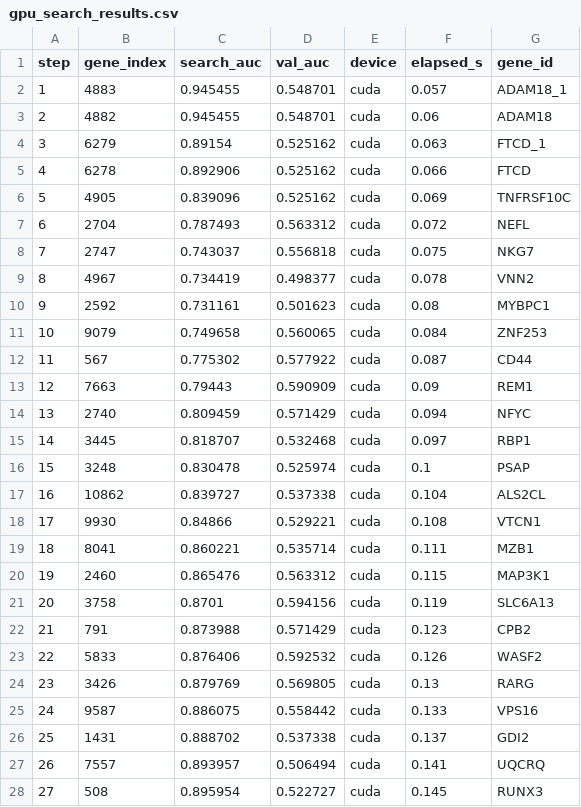
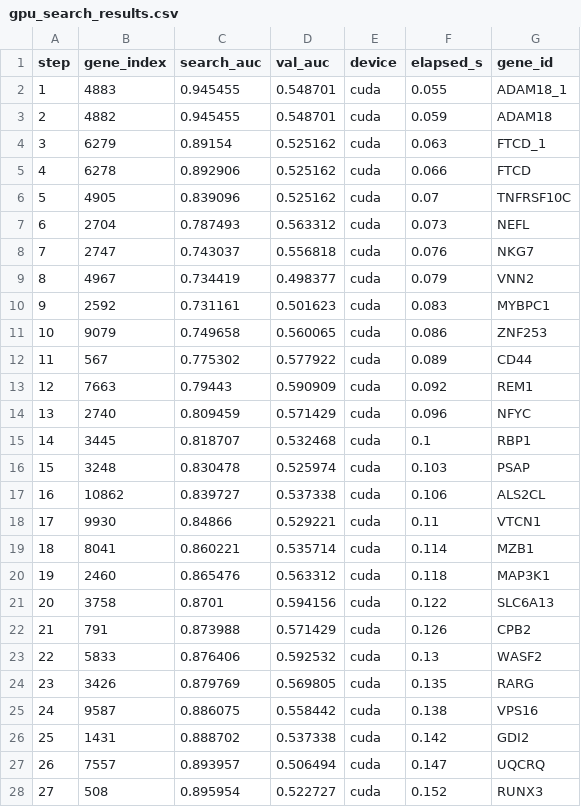
Before and after one commit to Naresh-x86/Minimal-Gene-Signature-Discovery, a CSV file: results/gpu_search_results.csv, drawn as a sheet; only a part is shown; the diff covers the shown part only.

```diff
--- a/results/gpu_search_results.csv
+++ b/results/gpu_search_results.csv
@@ -1,28 +1,28 @@
 step,gene_index,search_auc,val_auc,device,elapsed_s,gene_id
-1,4883,0.945455,0.548701,cuda,0.057,ADAM18_1
-2,4882,0.945455,0.548701,cuda,0.06,ADAM18
+1,4883,0.945455,0.548701,cuda,0.055,ADAM18_1
+2,4882,0.945455,0.548701,cuda,0.059,ADAM18
 3,6279,0.89154,0.525162,cuda,0.063,FTCD_1
 4,6278,0.892906,0.525162,cuda,0.066,FTCD
-5,4905,0.839096,0.525162,cuda,0.069,TNFRSF10C
-6,2704,0.787493,0.563312,cuda,0.072,NEFL
-7,2747,0.743037,0.556818,cuda,0.075,NKG7
-8,4967,0.734419,0.498377,cuda,0.078,VNN2
-9,2592,0.731161,0.501623,cuda,0.08,MYBPC1
-10,9079,0.749658,0.560065,cuda,0.084,ZNF253
-11,567,0.775302,0.577922,cuda,0.087,CD44
-12,7663,0.79443,0.590909,cuda,0.09,REM1
-13,2740,0.809459,0.571429,cuda,0.094,NFYC
-14,3445,0.818707,0.532468,cuda,0.097,RBP1
-15,3248,0.830478,0.525974,cuda,0.1,PSAP
-16,10862,0.839727,0.537338,cuda,0.104,ALS2CL
-17,9930,0.84866,0.529221,cuda,0.108,VTCN1
-18,8041,0.860221,0.535714,cuda,0.111,MZB1
-19,2460,0.865476,0.563312,cuda,0.115,MAP3K1
-20,3758,0.8701,0.594156,cuda,0.119,SLC6A13
-21,791,0.873988,0.571429,cuda,0.123,CPB2
-22,5833,0.876406,0.592532,cuda,0.126,WASF2
-23,3426,0.879769,0.569805,cuda,0.13,RARG
-24,9587,0.886075,0.558442,cuda,0.133,VPS16
-25,1431,0.888702,0.537338,cuda,0.137,GDI2
-26,7557,0.893957,0.506494,cuda,0.141,UQCRQ
-27,508,0.895954,0.522727,cuda,0.145,RUNX3
+5,4905,0.839096,0.525162,cuda,0.07,TNFRSF10C
+6,2704,0.787493,0.563312,cuda,0.073,NEFL
+7,2747,0.743037,0.556818,cuda,0.076,NKG7
+8,4967,0.734419,0.498377,cuda,0.079,VNN2
+9,2592,0.731161,0.501623,cuda,0.083,MYBPC1
+10,9079,0.749658,0.560065,cuda,0.086,ZNF253
+11,567,0.775302,0.577922,cuda,0.089,CD44
+12,7663,0.79443,0.590909,cuda,0.092,REM1
+13,2740,0.809459,0.571429,cuda,0.096,NFYC
+14,3445,0.818707,0.532468,cuda,0.1,RBP1
+15,3248,0.830478,0.525974,cuda,0.103,PSAP
+16,10862,0.839727,0.537338,cuda,0.106,ALS2CL
+17,9930,0.84866,0.529221,cuda,0.11,VTCN1
+18,8041,0.860221,0.535714,cuda,0.114,MZB1
+19,2460,0.865476,0.563312,cuda,0.118,MAP3K1
+20,3758,0.8701,0.594156,cuda,0.122,SLC6A13
+21,791,0.873988,0.571429,cuda,0.126,CPB2
+22,5833,0.876406,0.592532,cuda,0.13,WASF2
+23,3426,0.879769,0.569805,cuda,0.135,RARG
+24,9587,0.886075,0.558442,cuda,0.138,VPS16
+25,1431,0.888702,0.537338,cuda,0.142,GDI2
+26,7557,0.893957,0.506494,cuda,0.147,UQCRQ
+27,508,0.895954,0.522727,cuda,0.152,RUNX3
```
Also changed, not shown: 3 edited cells elsewhere in this file, results/ga_results.csv, results/sequential_search_results.csv, 5 other files.
